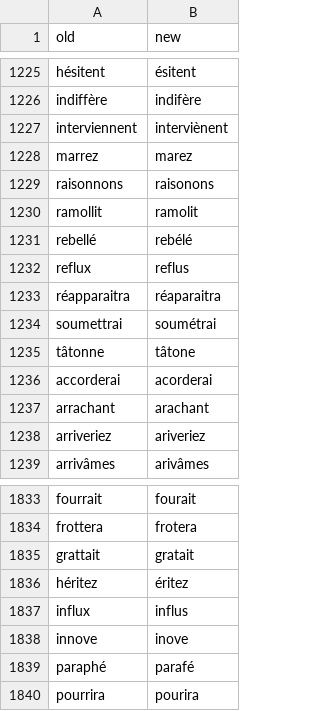
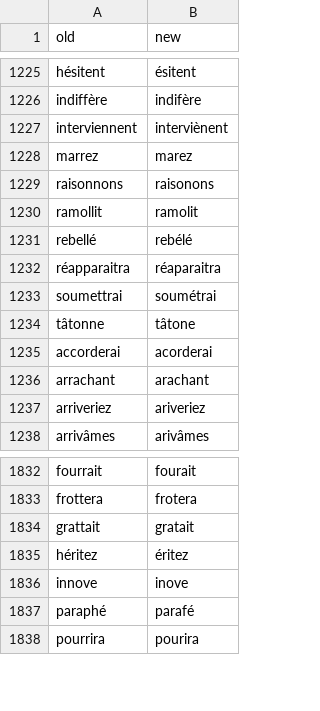
Before and after one commit to v-gb/ortografe, a CSV file: data/homemade/dict-rect1990+erofa.adds.csv, drawn as a sheet; only a part is shown, gaps mark what is left out; the diff names each change by its address in the sheet, - before the commit and + after, or states it on an @@ line.

Commit message:
update erofa extension

```diff
--- a/data/homemade/dict-rect1990+erofa.adds.csv
+++ b/data/homemade/dict-rect1990+erofa.adds.csv
-row 1232: reflux | reflus
-row 1837: influx | influs
```
